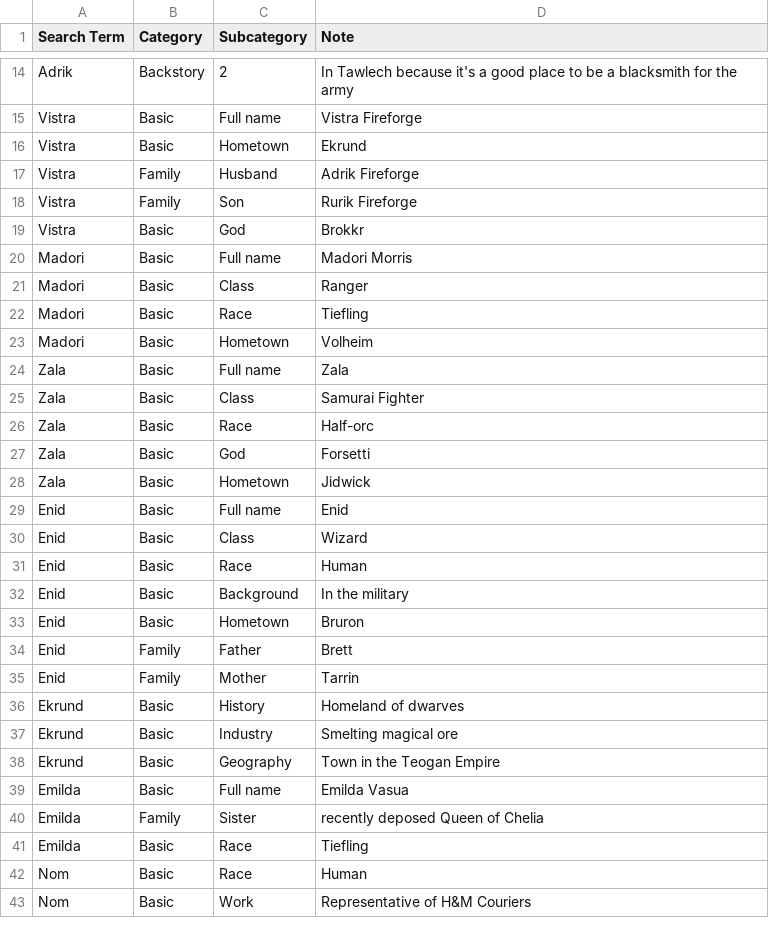
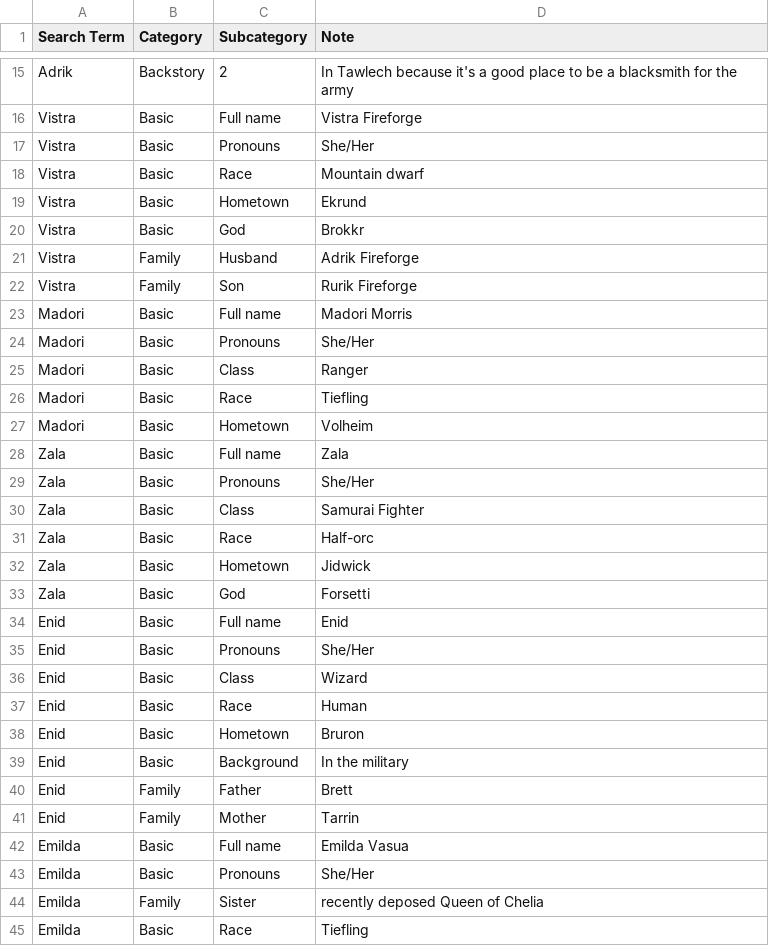
Before and after one commit to twisted-realms-jess/antusia_notes, a CSV file: characters.csv, drawn as a sheet; only a part is shown, gaps mark what is left out; the shorter side is filled out with more unchanged rows; the diff covers the shown part only.

Commit message:
Update characters.csv

```diff
--- a/characters.csv
+++ b/characters.csv
@@ -15,7 +16,10 @@ Adrik,Backstory,"2",In Tawlech because it's a good place to be a blacksmith for
 Vistra,Basic,Full name, Vistra Fireforge
+Vistra,Basic,Pronouns,She/Her
+Vistra,Basic,Race,Mountain dwarf
 Vistra,Basic,Hometown,Ekrund
+Vistra,Basic,God,Brokkr
 Vistra,Family,Husband,Adrik Fireforge
 Vistra,Family,Son,Rurik Fireforge
-Vistra,Basic,God,Brokkr
 Madori,Basic,Full name, Madori Morris
+Madori,Basic,Pronouns,She/Her
 Madori,Basic,Class,Ranger
@@ -24,17 +28,17 @@ Madori,Basic,Hometown,Volheim
 Zala,Basic,Full name, Zala
+Zala,Basic,Pronouns,She/Her
 Zala,Basic,Class,Samurai Fighter
 Zala,Basic,Race,Half-orc
+Zala,Basic,Hometown,Jidwick
 Zala,Basic,God,Forsetti
-Zala,Basic,Hometown,Jidwick
 Enid,Basic,Full name,Enid
+Enid,Basic,Pronouns,She/Her
 Enid,Basic,Class,Wizard
 Enid,Basic,Race,Human
+Enid,Basic,Hometown,Bruron
 Enid,Basic,Background,In the military
-Enid,Basic,Hometown,Bruron
 Enid,Family,Father,Brett
 Enid,Family,Mother,Tarrin
-Ekrund,Basic,History,Homeland of dwarves
-Ekrund,Basic,Industry,Smelting magical ore
-Ekrund,Basic,Geography,Town in the Teogan Empire
 Emilda,Basic,Full name,Emilda Vasua
+Emilda,Basic,Pronouns,She/Her
 Emilda,Family,Sister,recently deposed Queen of Chelia
```
Also changed, not shown: 24 added rows, 4 moved rows and 3 edited cells elsewhere in this file.
